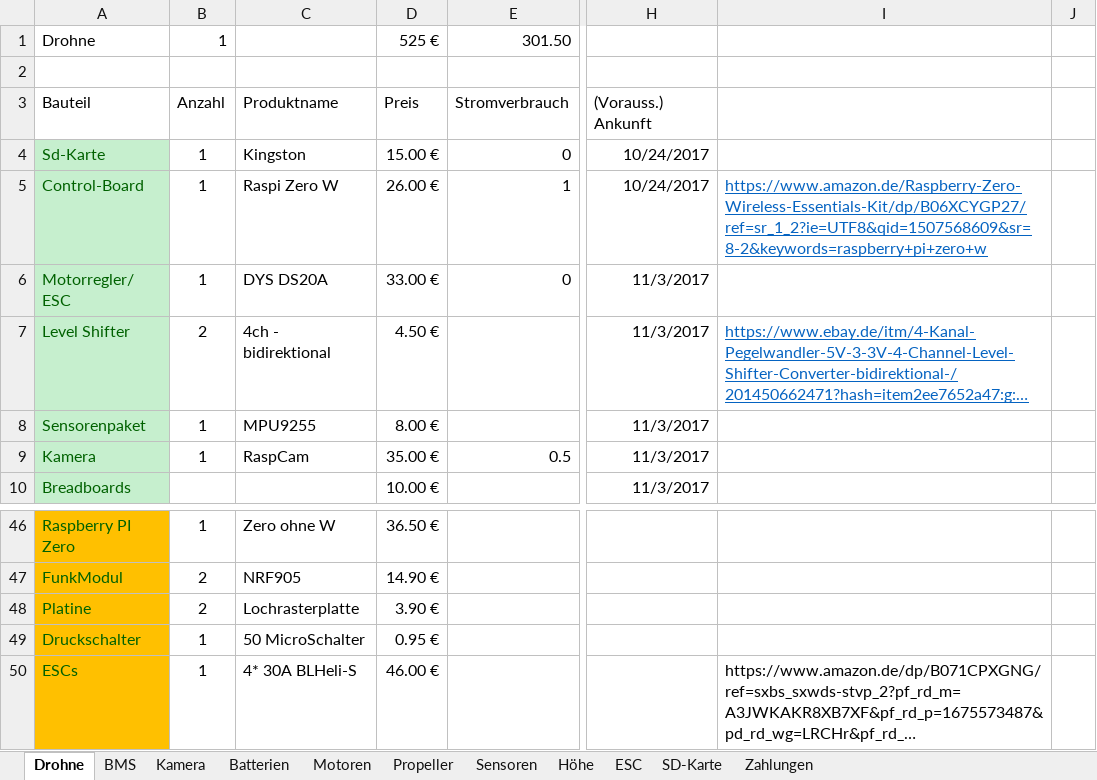
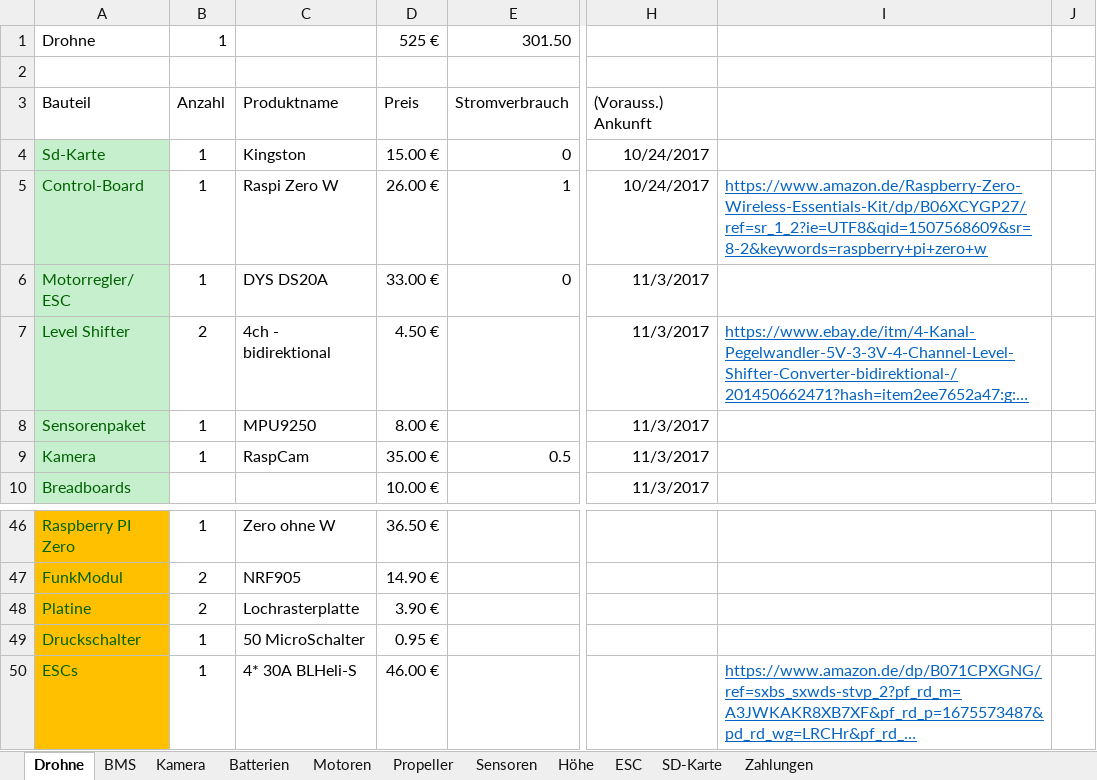
Before and after one commit to KoehlerT/Drohne, an Excel workbook: Teile.xlsx, sheet Drohne, drawn as a sheet; only a part is shown, gaps mark what is left out; long unchanged cells end in …; values as stored, in another font and other column widths than the file's, no borders; the diff names each change by its address in the sheet, - before the commit and + after, or states it on an @@ line.

```diff
--- a/Teile.xlsx (sheet Drohne)
+++ b/Teile.xlsx (sheet Drohne)
-C8: MPU9255
+C8: MPU9250
@@ I50 underline: off → on, text colour: black → #0563C1 @@
```
Also changed, not shown: sheet Sensoren, Dokumentation/Schritte.xlsx, 18 other files.
